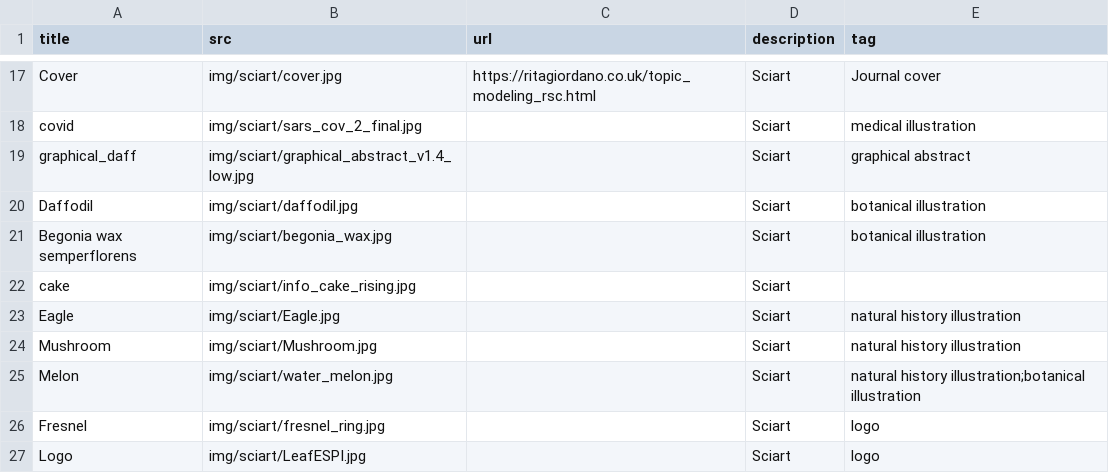
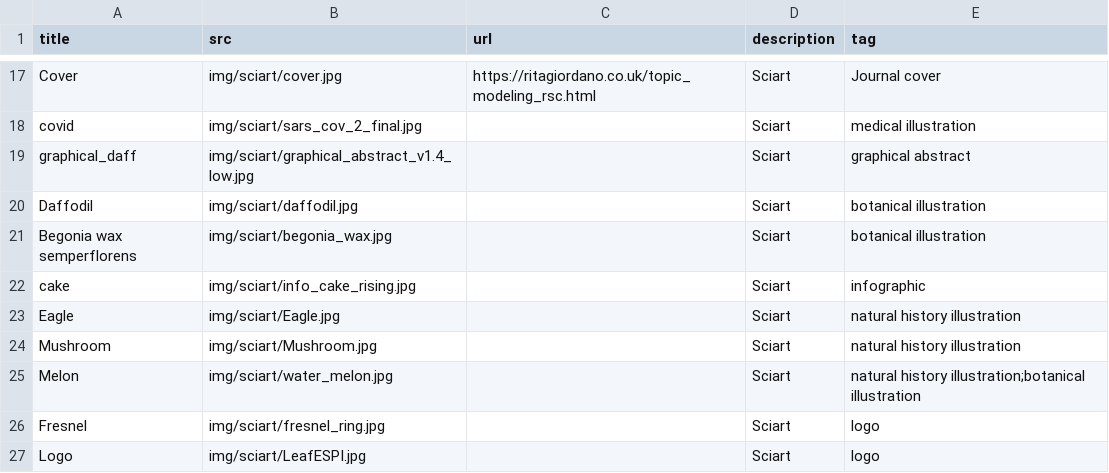
Before and after one commit to ritagior/ritagiordano, a CSV file: data/first_page.csv, drawn as a sheet; only a part is shown, gaps mark what is left out.

Commit message:
update data

```diff
--- a/data/first_page.csv
+++ b/data/first_page.csv
@@ -21,3 +21,3 @@ Daffodil, img/sciart/daffodil.jpg, , Sciart, botanical illustration
 Begonia wax semperflorens, img/sciart/begonia_wax.jpg, , Sciart, botanical illustration
-cake, img/sciart/info_cake_rising.jpg, , Sciart,
+cake, img/sciart/info_cake_rising.jpg, , Sciart, infographic
 Eagle, img/sciart/Eagle.jpg, , Sciart, natural history illustration
```
Also changed, not shown: docs/data/first_page.csv.
